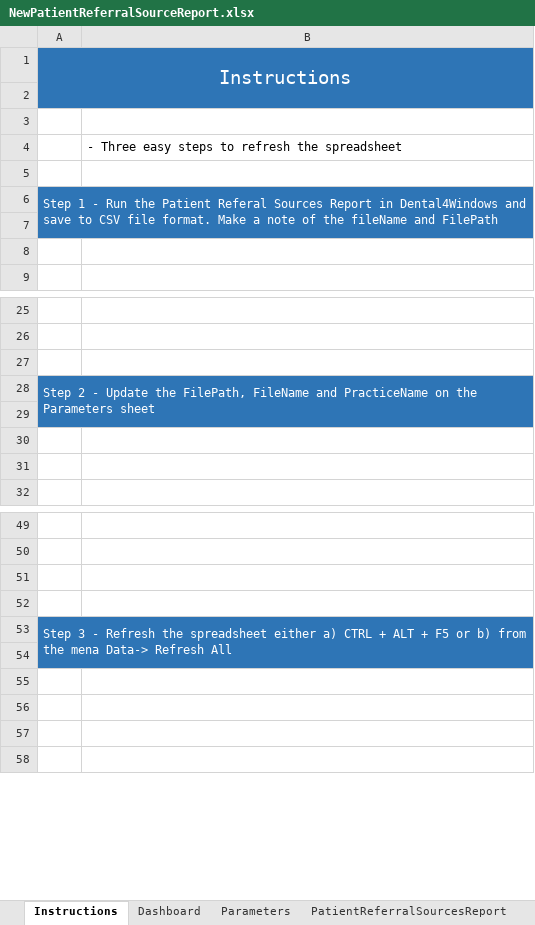
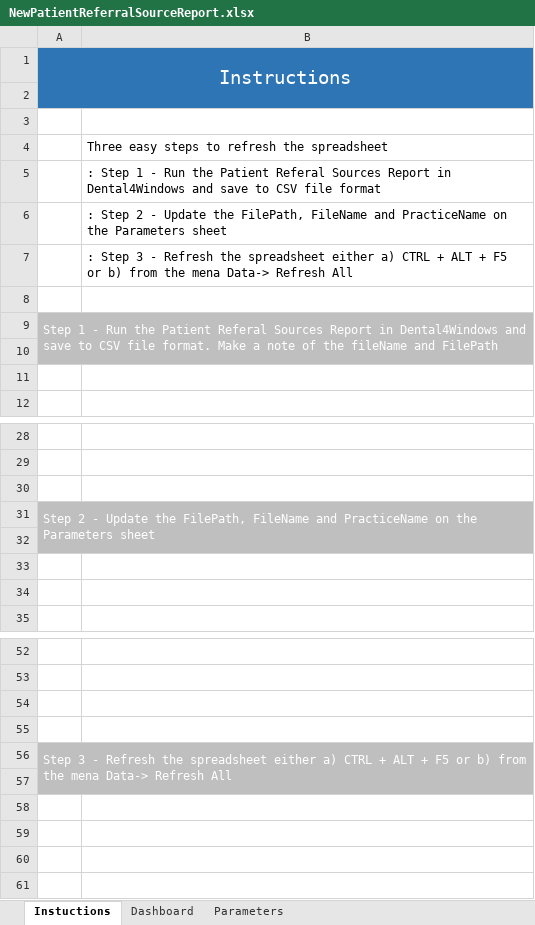
Before and after one commit to BI-AI/Dental-Dashboard, an Excel workbook: NewPatientReferralSourceReport.xlsx, sheet Instuctions, drawn as a sheet; only a part is shown, gaps mark what is left out; values as stored, in another font and other column widths than the file's, no borders; charts and pictures not drawn; addresses are those after the commit; the diff names each change by its address in the sheet, - before the commit and + after, or states it on an @@ line.

```diff
--- a/NewPatientReferralSourceReport.xlsx (sheet Instuctions)
+++ b/NewPatientReferralSourceReport.xlsx (sheet Instuctions)
-sheet tab: Instructions
+sheet tab: Instuctions
-sheet tab: PatientReferralSourcesReport
-B4: - Three easy steps to refresh the spreadsheet
+B4: Three easy steps to refresh the spreadsheet
+row 5:  | : Step 1 - Run the Patient Referal Sources Report in Dental4Windows and save to CSV file format
+row 6:  | : Step 2 - Update the FilePath, FileName and PracticeName on the Parameters sheet
+row 7:  | : Step 3 - Refresh the spreadsheet either a) CTRL + ALT + F5 or b) from the mena Data-> Refresh All
-A9:B9 fill: #2E75B6
+A9:B9 fill: #BFBFBF
-A10:B10 fill: none
+A10:B10 fill: #BFBFBF
-A31:B31 fill: #2E75B6
+A31:B31 fill: #BFBFBF
-A32:B32 fill: none
+A32:B32 fill: #BFBFBF
-A56:B56 fill: #2E75B6
+A56:B56 fill: #BFBFBF
-A57:B57 fill: none
+A57:B57 fill: #BFBFBF
```
Also changed, not shown: sheet Dashboard, sheet Parameters, charts or pictures.
